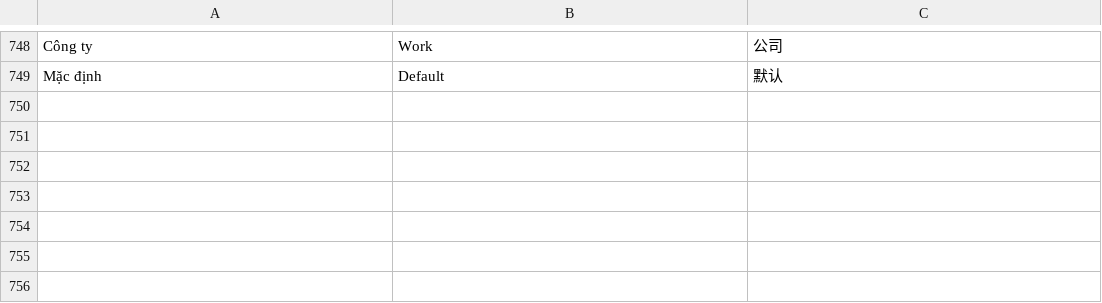
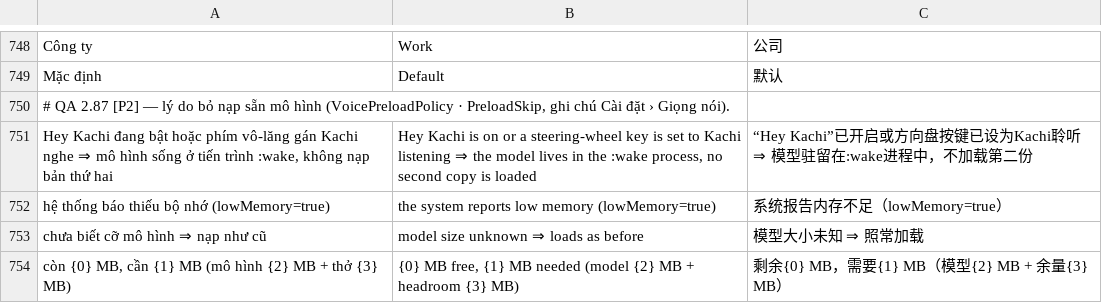
Before and after one commit to dangkhoi/byd-kachi, a TSV file: core/src/main/resources/i18n/zh.tsv, drawn as a sheet; only a part is shown, gaps mark what is left out.

```diff
--- a/core/src/main/resources/i18n/zh.tsv
+++ b/core/src/main/resources/i18n/zh.tsv
@@ -749 +749,6 @@ Công ty	Work	公司
 Mặc định	Default	默认
+# QA 2.87 [P2] — lý do bỏ nạp sẵn mô hình (VoicePreloadPolicy · PreloadSkip, ghi chú Cài đặt › Giọng nói).
+"Hey Kachi" đang bật hoặc phím vô-lăng gán Kachi nghe ⇒ mô hình sống ở tiến trình :wake, không nạp bản thứ hai	"Hey Kachi" is on or a steering-wheel key is set to Kachi listening ⇒ the model lives in the :wake process, no second copy is loaded	“Hey Kachi”已开启或方向盘按键已设为Kachi聆听 ⇒ 模型驻留在:wake进程中，不加载第二份
+hệ thống báo thiếu bộ nhớ (lowMemory=true)	the system reports low memory (lowMemory=true)	系统报告内存不足（lowMemory=true）
+chưa biết cỡ mô hình ⇒ nạp như cũ	model size unknown ⇒ loads as before	模型大小未知 ⇒ 照常加载
+còn {0} MB, cần {1} MB (mô hình {2} MB + thở {3} MB)	{0} MB free, {1} MB needed (model {2} MB + headroom {3} MB)	剩余{0} MB，需要{1} MB（模型{2} MB + 余量{3} MB）
```
Also changed, not shown: core/src/main/resources/i18n/ms.tsv, core/src/main/resources/i18n/th.tsv, 56 other files.
